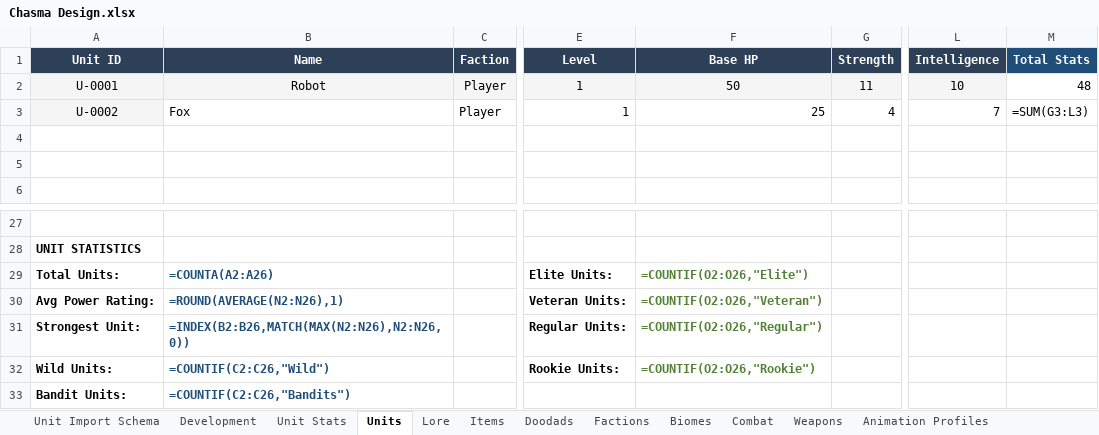
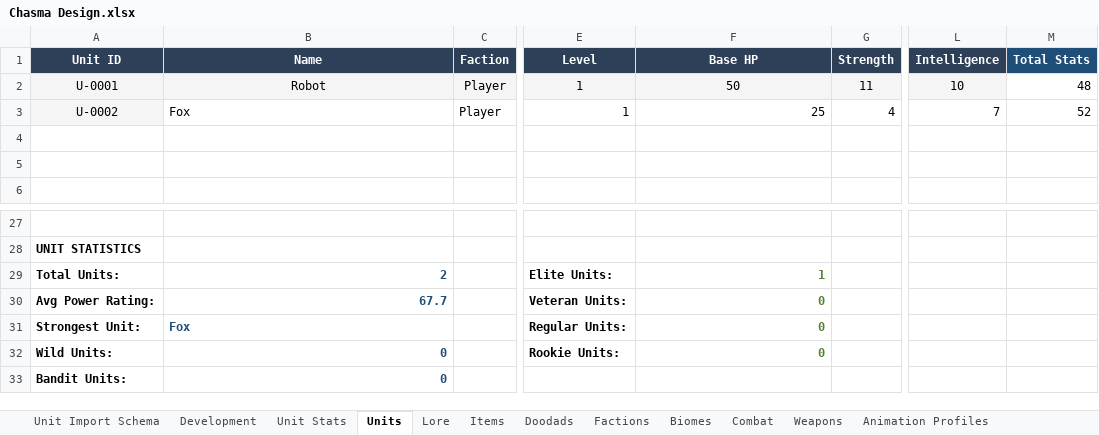
Before and after one commit to Matt1965/chasma, an Excel workbook: Chasma Design.xlsx, sheet Units, drawn as a sheet; only a part is shown, gaps mark what is left out; values as stored, in another font and other column widths than the file's, no borders; formulas without a stored value are shown as written; the diff names each change by its address in the sheet, - before the commit and + after, or states it on an @@ line.

```diff
--- a/Chasma Design.xlsx (sheet Units)
+++ b/Chasma Design.xlsx (sheet Units)
-M3 (Total Stats): =SUM(G3:L3)
+M3 (Total Stats): 52
-B29 (Name): =COUNTA(A2:A26)
+B29 (Name): 2
-F29 (Base HP): =COUNTIF(O2:O26,"Elite")
+F29 (Base HP): 1
-B30 (Name): =ROUND(AVERAGE(N2:N26),1)
+B30 (Name): 67.7
-F30 (Base HP): =COUNTIF(O2:O26,"Veteran")
+F30 (Base HP): 0
-B31 (Name): =INDEX(B2:B26,MATCH(MAX(N2:N26),N2:N26,0))
+B31 (Name): Fox
-F31 (Base HP): =COUNTIF(O2:O26,"Regular")
+F31 (Base HP): 0
-B32 (Name): =COUNTIF(C2:C26,"Wild")
+B32 (Name): 0
-F32 (Base HP): =COUNTIF(O2:O26,"Rookie")
+F32 (Base HP): 0
-B33 (Name): =COUNTIF(C2:C26,"Bandits")
+B33 (Name): 0
```
Also changed, not shown: sheet Items, sheet Combat, 17 other files.
